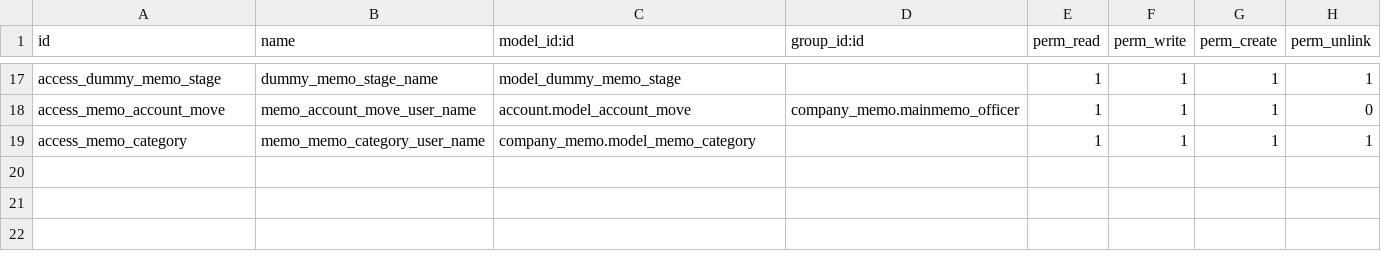
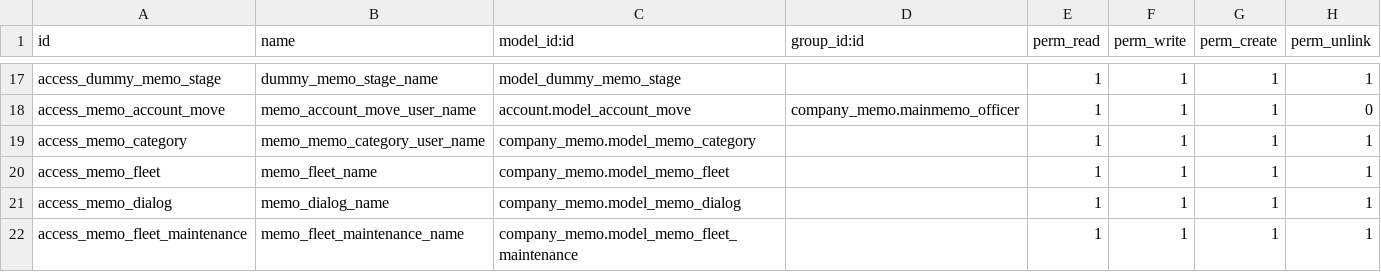
Before and after one commit to madux/EEDC_ERP, a CSV file: company_memo/security/ir.model.access.csv, drawn as a sheet; only a part is shown, gaps mark what is left out.

Commit message:
[IMP] Implementation of vehicle trips and fleet

```diff
--- a/company_memo/security/ir.model.access.csv
+++ b/company_memo/security/ir.model.access.csv
@@ -19 +19,4 @@ access_memo_account_move,memo_account_move_user_name,account.model_account_move,
 access_memo_category,memo_memo_category_user_name,company_memo.model_memo_category,,1,1,1,1
+access_memo_fleet,memo_fleet_name,company_memo.model_memo_fleet,,1,1,1,1
+access_memo_dialog,memo_dialog_name,company_memo.model_memo_dialog,,1,1,1,1
+access_memo_fleet_maintenance,memo_fleet_maintenance_name,company_memo.model_memo_fleet_maintenance,,1,1,1,1
```
Also changed, not shown: 15 other files.
